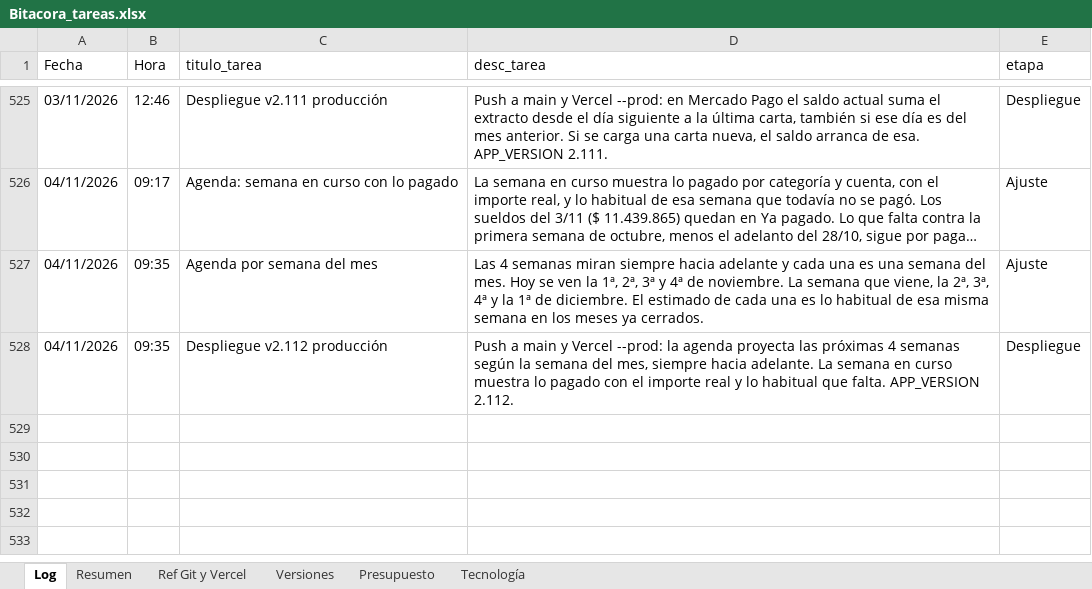
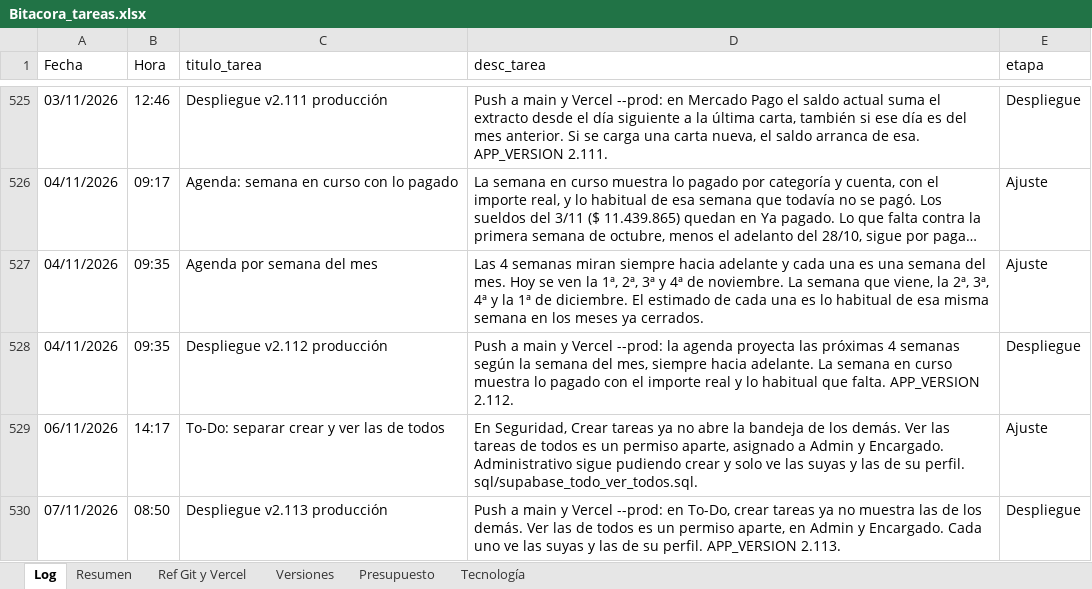
Before and after one commit to lucasbustosmartin-coder/fornitalia, an Excel workbook: Bitacora_tareas.xlsx, sheet Log, drawn as a sheet; only a part is shown, gaps mark what is left out; long unchanged cells end in …; values as stored, in another font and other column widths than the file's, no borders; the diff names each change by its address in the sheet, - before the commit and + after, or states it on an @@ line.

```diff
--- a/Bitacora_tareas.xlsx (sheet Log)
+++ b/Bitacora_tareas.xlsx (sheet Log)
+row 529: 06/11/2026 | 14:17 | To-Do: separar crear y ver las de todos | En Seguridad, Crear tareas ya no abre la bandeja de los demás. Ver las tareas de todos es un permiso aparte, asignado a Admin y Encargado. Administrativo sigue pudiendo crear y solo ve las suyas y las de su perfil. sql/supabase_todo_ver_todos.sql. | Ajuste
+row 530: 07/11/2026 | 08:50 | Despliegue v2.113 producción | Push a main y Vercel --prod: en To-Do, crear tareas ya no muestra las de los demás. Ver las de todos es un permiso aparte, en Admin y Encargado. Cada uno ve las suyas y las de su perfil. APP_VERSION 2.113. | Despliegue
```
Also changed, not shown: sheet Versiones, sheet Presupuesto, sheet Resumen, 8 other files.
